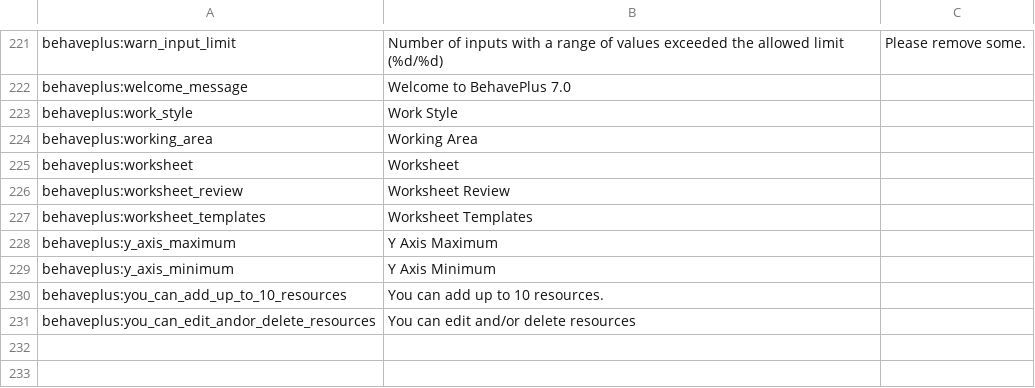
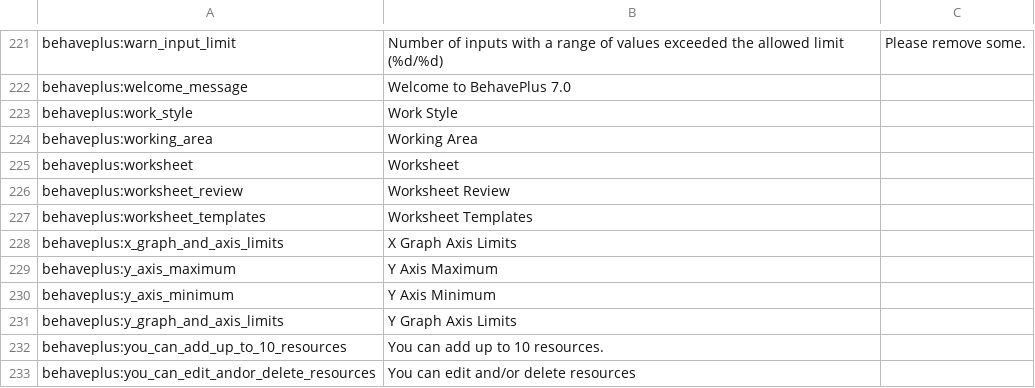
Before and after one commit to firelab/behave-app, a CSV file: projects/behave/resources/public/i18n/en-US.csv, drawn as a sheet; only a part is shown, gaps mark what is left out.

Commit message:
add x-axis-limits

```diff
--- a/projects/behave/resources/public/i18n/en-US.csv
+++ b/projects/behave/resources/public/i18n/en-US.csv
@@ -227,4 +227,6 @@ behaveplus:worksheet_review,Worksheet Review
 behaveplus:worksheet_templates,Worksheet Templates
+behaveplus:x_graph_and_axis_limits,X Graph Axis Limits
 behaveplus:y_axis_maximum,Y Axis Maximum
 behaveplus:y_axis_minimum,Y Axis Minimum
+behaveplus:y_graph_and_axis_limits,Y Graph Axis Limits
 behaveplus:you_can_add_up_to_10_resources,You can add up to 10 resources.
```
Also changed, not shown: 9 other files.
